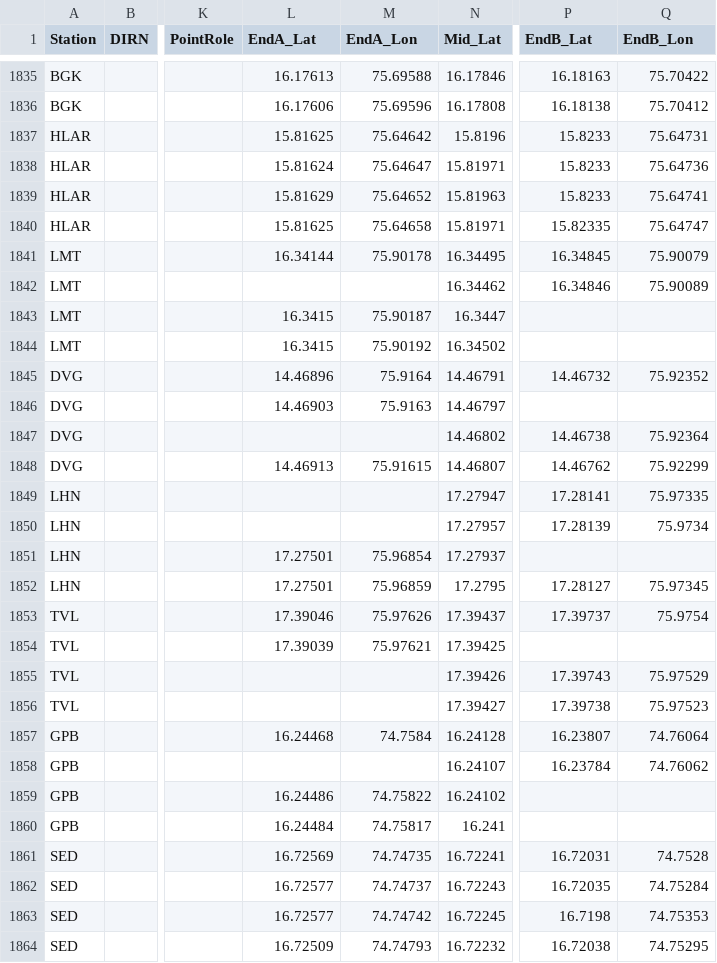
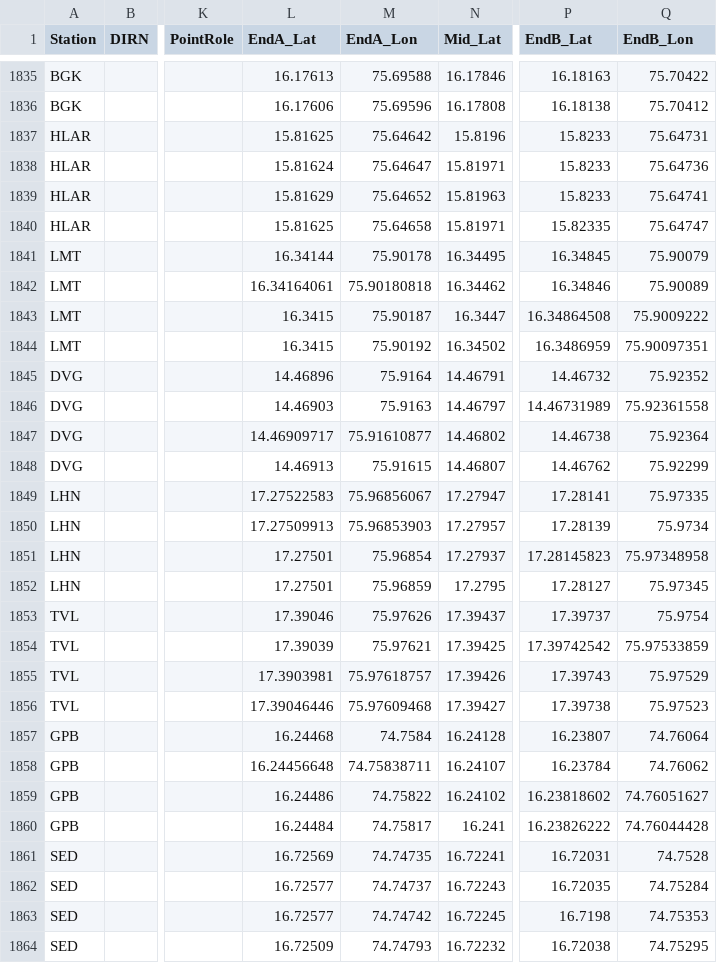
Before and after one commit to SanthoshBanala/SPM-OFFICE, a CSV file: InputBFSDData2_dev.csv, drawn as a sheet; only a part is shown, gaps mark what is left out; the diff covers the shown part only; the diff names each change by its address in the sheet, - before the commit and + after, or states it on an @@ line.

```diff
--- a/InputBFSDData2_dev.csv
+++ b/InputBFSDData2_dev.csv
-L1842 (EndA_Lat): (empty)
+L1842 (EndA_Lat): 16.34164061
-M1842 (EndA_Lon): (empty)
+M1842 (EndA_Lon): 75.90180818
-P1843 (EndB_Lat): (empty)
+P1843 (EndB_Lat): 16.34864508
-Q1843 (EndB_Lon): (empty)
+Q1843 (EndB_Lon): 75.9009222
-P1844 (EndB_Lat): (empty)
+P1844 (EndB_Lat): 16.3486959
-Q1844 (EndB_Lon): (empty)
+Q1844 (EndB_Lon): 75.90097351
-P1846 (EndB_Lat): (empty)
+P1846 (EndB_Lat): 14.46731989
-Q1846 (EndB_Lon): (empty)
+Q1846 (EndB_Lon): 75.92361558
-L1847 (EndA_Lat): (empty)
+L1847 (EndA_Lat): 14.46909717
-M1847 (EndA_Lon): (empty)
+M1847 (EndA_Lon): 75.91610877
-L1849 (EndA_Lat): (empty)
+L1849 (EndA_Lat): 17.27522583
-M1849 (EndA_Lon): (empty)
+M1849 (EndA_Lon): 75.96856067
-L1850 (EndA_Lat): (empty)
+L1850 (EndA_Lat): 17.27509913
-M1850 (EndA_Lon): (empty)
+M1850 (EndA_Lon): 75.96853903
-P1851 (EndB_Lat): (empty)
+P1851 (EndB_Lat): 17.28145823
-Q1851 (EndB_Lon): (empty)
+Q1851 (EndB_Lon): 75.97348958
-P1854 (EndB_Lat): (empty)
+P1854 (EndB_Lat): 17.39742542
-Q1854 (EndB_Lon): (empty)
+Q1854 (EndB_Lon): 75.97533859
-L1855 (EndA_Lat): (empty)
+L1855 (EndA_Lat): 17.3903981
-M1855 (EndA_Lon): (empty)
+M1855 (EndA_Lon): 75.97618757
-L1856 (EndA_Lat): (empty)
+L1856 (EndA_Lat): 17.39046446
-M1856 (EndA_Lon): (empty)
+M1856 (EndA_Lon): 75.97609468
-L1858 (EndA_Lat): (empty)
+L1858 (EndA_Lat): 16.24456648
-M1858 (EndA_Lon): (empty)
+M1858 (EndA_Lon): 74.75838711
-P1859 (EndB_Lat): (empty)
+P1859 (EndB_Lat): 16.23818602
-Q1859 (EndB_Lon): (empty)
+Q1859 (EndB_Lon): 74.76051627
-P1860 (EndB_Lat): (empty)
+P1860 (EndB_Lat): 16.23826222
-Q1860 (EndB_Lon): (empty)
+Q1860 (EndB_Lon): 74.76044428
```
Also changed, not shown: 86 edited cells elsewhere in this file.
